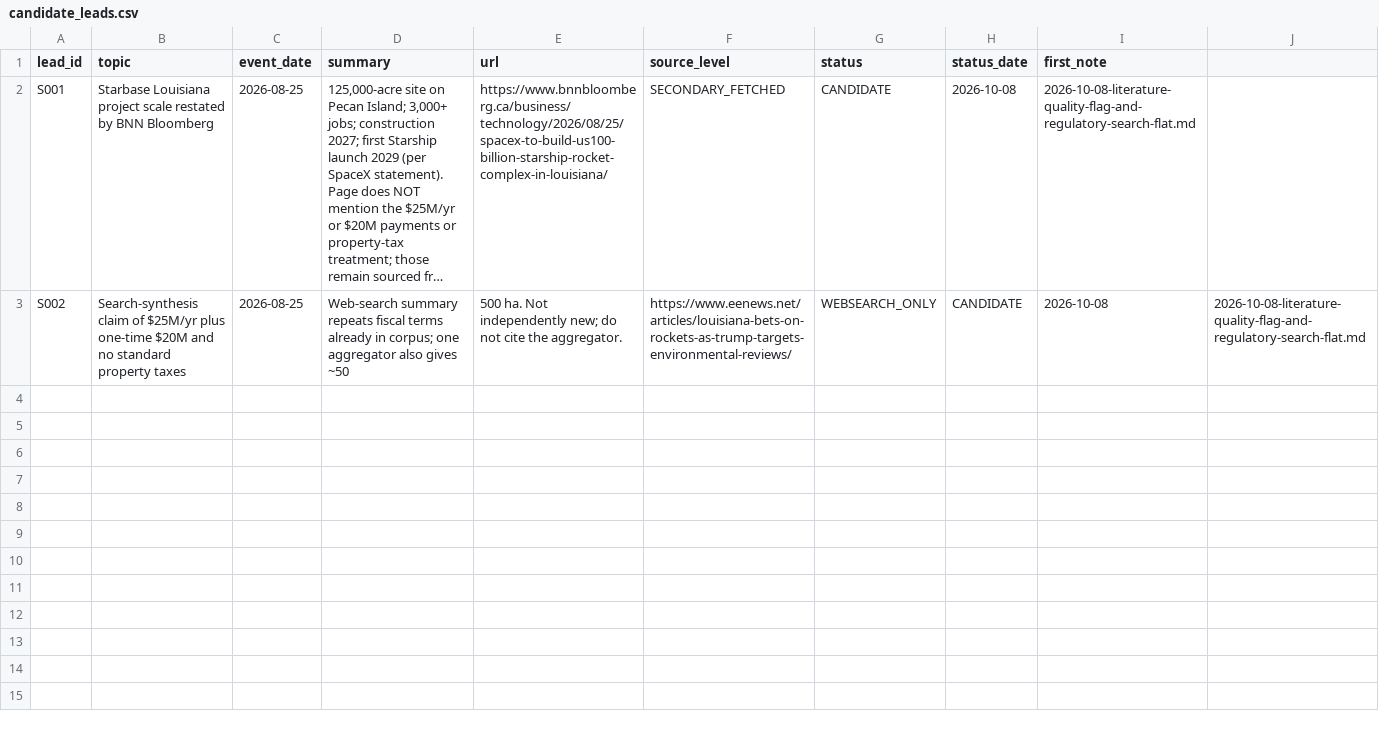
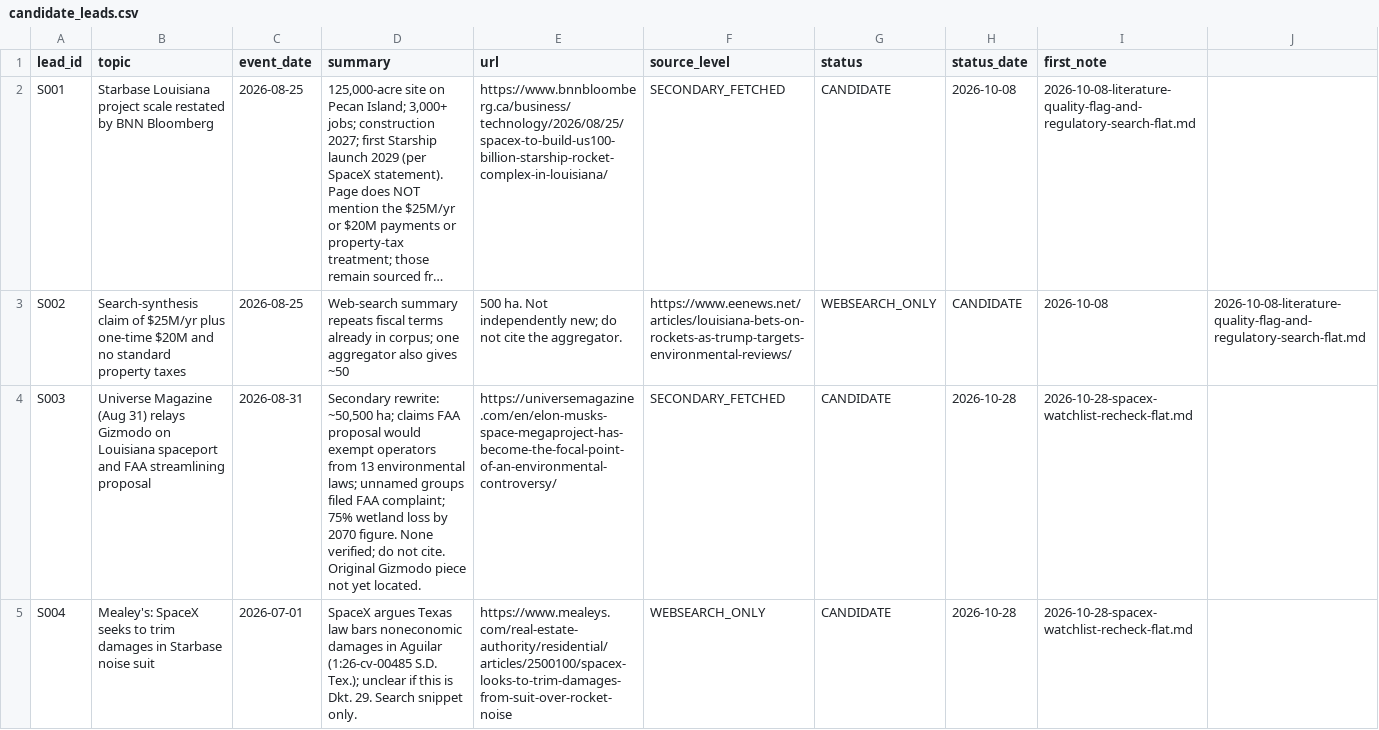
Before and after one commit to brittonleggett/research-threads-cloud, a CSV file: SPACEX_LOUISIANA_PAPER/04_DATA/candidate_leads.csv, drawn as a sheet; long unchanged cells end in …; the diff names each change by its address in the sheet, - before the commit and + after, or states it on an @@ line.

```diff
--- a/SPACEX_LOUISIANA_PAPER/04_DATA/candidate_leads.csv
+++ b/SPACEX_LOUISIANA_PAPER/04_DATA/candidate_leads.csv
+row 4: S003 | Universe Magazine (Aug 31) relays Gizmodo on Louisiana spaceport and FAA streamlining proposal | 2026-08-31 | Secondary rewrite: ~50,500 ha; claims FAA proposal would exempt operators from 13 environmental laws; unnamed groups filed FAA complaint; 75% wetland loss by 2070 figure. None verified; do not cite. Original Gizmodo piece not yet located. | https://universemagazine.com/en/elon-musks-space-megaproject-has-become-the-focal-point-of-an-environmental-controversy/ | SECONDARY_FETCHED | CANDIDATE | 2026-10-28 | 2026-10-28-spacex-watchlist-recheck-flat.md
+row 5: S004 | Mealey's: SpaceX seeks to trim damages in Starbase noise suit | 2026-07-01 | SpaceX argues Texas law bars noneconomic damages in Aguilar (1:26-cv-00485 S.D. Tex.); unclear if this is Dkt. 29. Search snippet only. | https://www.mealeys.com/real-estate-authority/residential/articles/2500100/spacex-looks-to-trim-damages-from-suit-over-rocket-noise | WEBSEARCH_ONLY | CANDIDATE | 2026-10-28 | 2026-10-28-spacex-watchlist-recheck-flat.md
```
Also changed, not shown: SPACEX_LOUISIANA_PAPER/04_DATA/watchlist.csv, 3 other files.
